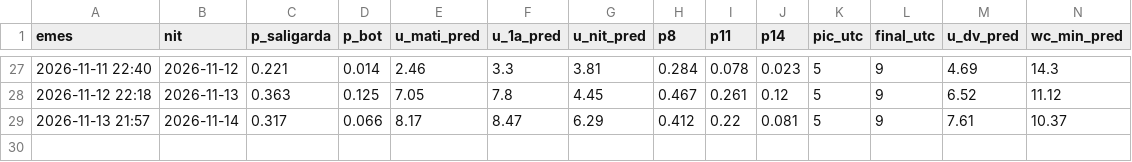
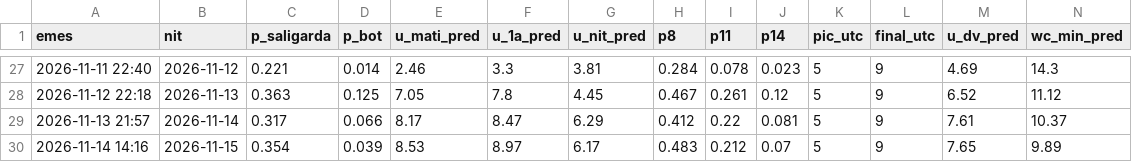
Before and after one commit to adriabarbeta/saligarda, a CSV file: derived/pronostics.csv, drawn as a sheet; only a part is shown, gaps mark what is left out; rows hold the shown columns only; the diff names each change by its address in the sheet, - before the commit and + after, or states it on an @@ line.

```diff
--- a/derived/pronostics.csv
+++ b/derived/pronostics.csv
+row 30: 2026-11-14 14:16 | 2026-11-15 | 0.354 | 0.039 | 8.53 | 8.97 | 6.17 | 0.483 | 0.212 | 0.07 | 5 | 9 | 7.65 | 9.89
```
Also changed, not shown: derived/posts_x.csv, 4 other files.
